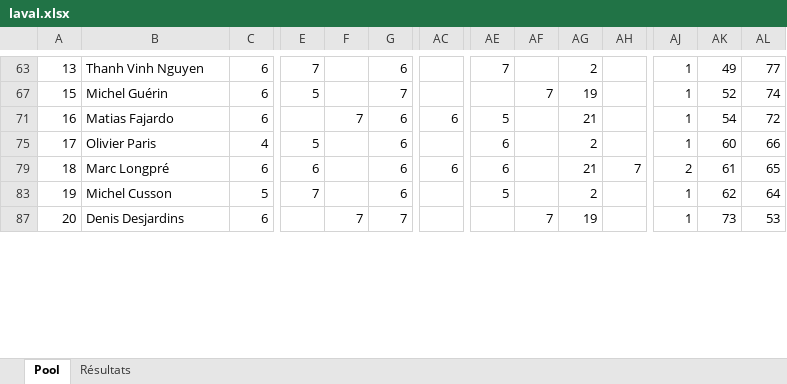
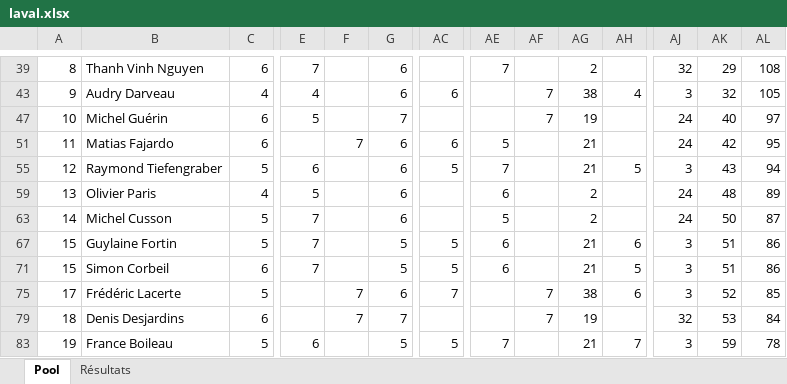
Before and after one commit to staker4/pool, an Excel workbook: laval.xlsx, sheet Pool, drawn as a sheet; only a part is shown, gaps mark what is left out; values as stored, in another font and other column widths than the file's, no cell formats; conditional formats not drawn; removed rows and columns are numbered as before the commit, all else as after; rows hold the shown columns only; the diff covers the shown part only; the diff names each change by its address in the sheet, - before the commit and + after, or states it on an @@ line.

```diff
--- a/laval.xlsx (sheet Pool)
+++ b/laval.xlsx (sheet Pool)
-A39: 13
+A39: 8
-AJ39: 1
+AJ39: 32
-AK39: 49
+AK39: 29
-AL39: 77
+AL39: 108
+row 43: 9 | Audry Darveau | 4 | 4 |  | 6 | 6 |  | 7 | 38 | 4 | 3 | 32 | 105
-A47: 15
+A47: 10
-AJ47: 1
+AJ47: 24
-AK47: 52
+AK47: 40
-AL47: 74
+AL47: 97
-A51: 16
+A51: 11
-AJ51: 1
+AJ51: 24
-AK51: 54
+AK51: 42
-AL51: 72
+AL51: 95
+row 55: 12 | Raymond Tiefengraber | 5 | 6 |  | 6 | 5 | 7 |  | 21 | 5 | 3 | 43 | 94
-A59: 17
+A59: 13
-AJ59: 1
+AJ59: 24
-AK59: 60
+AK59: 48
-AL59: 66
+AL59: 89
-row 79: 18 | Marc Longpré | 6 | 6 |  | 6 | 6 | 6 |  | 21 | 7 | 2 | 61 | 65
-A63: 19
+A63: 14
-AJ63: 1
+AJ63: 24
-AK63: 62
+AK63: 50
-AL63: 64
+AL63: 87
+row 67: 15 | Guylaine Fortin | 5 | 7 |  | 5 | 5 | 6 |  | 21 | 6 | 3 | 51 | 86
+row 71: 15 | Simon Corbeil | 6 | 7 |  | 5 | 5 | 6 |  | 21 | 5 | 3 | 51 | 86
+row 75: 17 | Frédéric Lacerte | 5 |  | 7 | 6 | 7 |  | 7 | 38 | 6 | 3 | 52 | 85
-A79: 20
+A79: 18
-AJ79: 1
+AJ79: 32
-AK79: 73
+AK79: 53
-AL79: 53
+AL79: 84
+row 83: 19 | France Boileau | 5 | 6 |  | 5 | 5 | 7 |  | 21 | 7 | 3 | 59 | 78
```
Also changed, not shown: 4 added rows, 9 removed rows and 26 edited cells elsewhere in this sheet, sheet Résultats, cell formats, formulas that keep their value, hidden cells, 2 other files.
